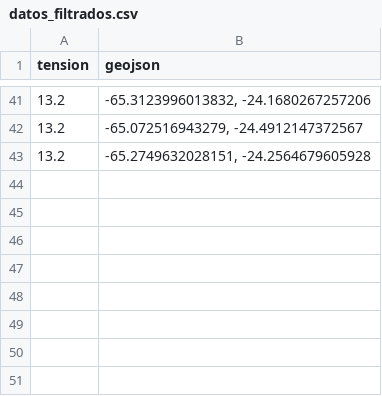
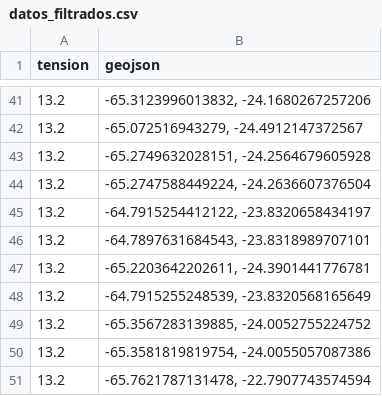
Before and after one commit to TFComplejidadAlgoritmica/TF_ComplejidadAlgoritmica202401, a CSV file: datos_filtrados.csv, drawn as a sheet; only a part is shown, gaps mark what is left out; the diff names each change by its address in the sheet, - before the commit and + after, or states it on an @@ line.

```diff
--- a/datos_filtrados.csv
+++ b/datos_filtrados.csv
+row 44: 13.2 | -65.2747588449224, -24.2636607376504
+row 45: 13.2 | -64.7915254412122, -23.8320658434197
+row 46: 13.2 | -64.7897631684543, -23.8318989707101
+row 47: 13.2 | -65.2203642202611, -24.3901441776781
+row 48: 13.2 | -64.7915255248539, -23.8320568165649
+row 49: 13.2 | -65.3567283139885, -24.0052755224752
+row 50: 13.2 | -65.3581819819754, -24.0055057087386
+row 51: 13.2 | -65.7621787131478, -22.7907743574594
```
Also changed, not shown: 3 other files.
